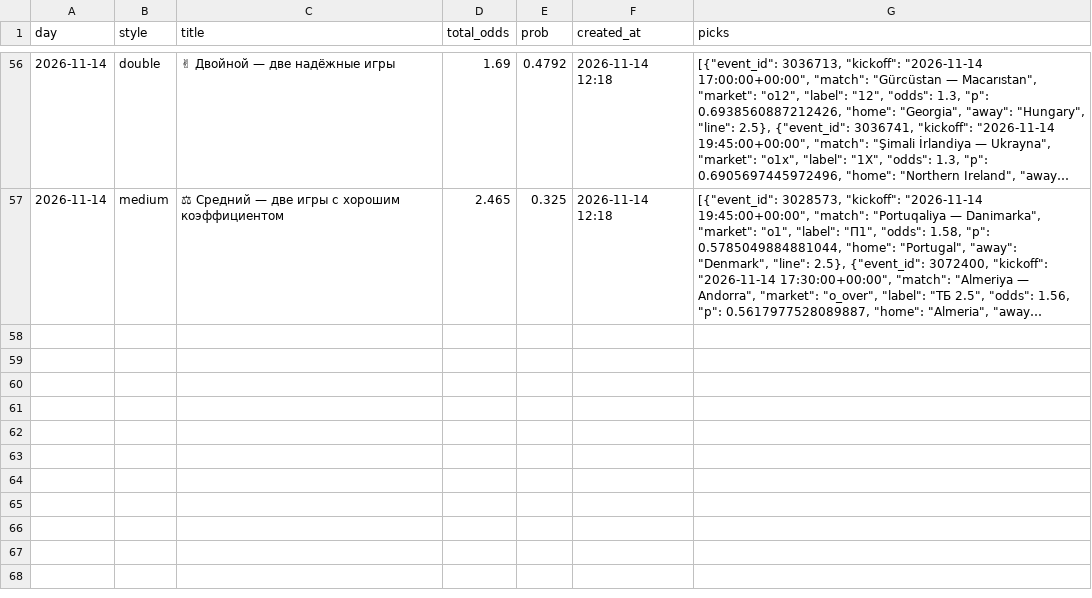
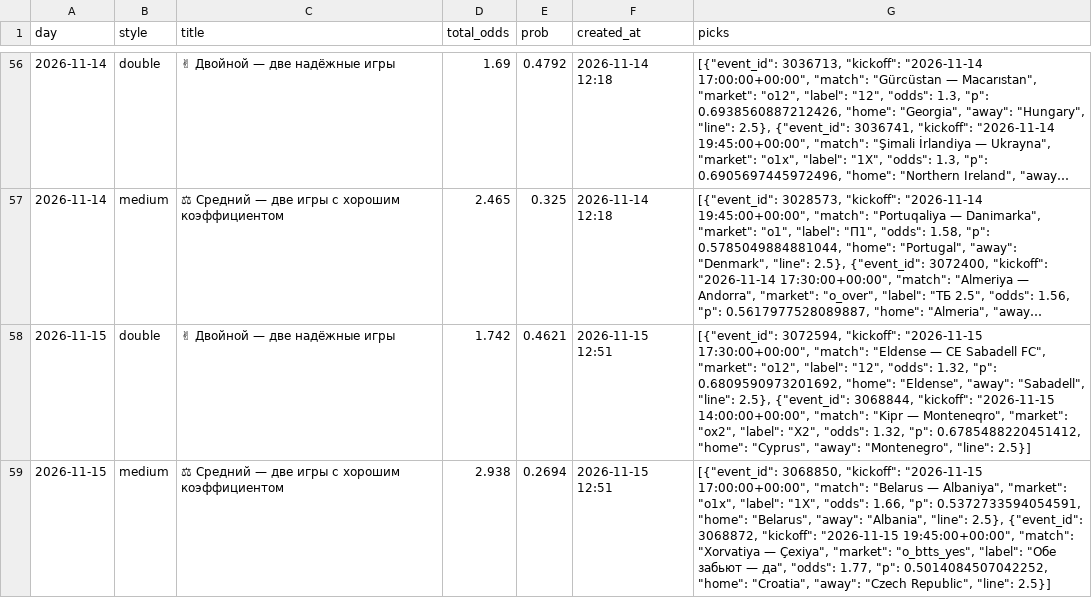
Before and after one commit to socceranalyser/soccer-analyser, a CSV file: data/state/suggested_coupons.csv, drawn as a sheet; only a part is shown, gaps mark what is left out; long unchanged cells end in …; the diff names each change by its address in the sheet, - before the commit and + after, or states it on an @@ line.

```diff
--- a/data/state/suggested_coupons.csv
+++ b/data/state/suggested_coupons.csv
+row 58: 2026-11-15 | double | ✌ Двойной — две надёжные игры | 1.742 | 0.4621 | 2026-11-15 12:51 | [{"event_id": 3072594, "kickoff": "2026-11-15 17:30:00+00:00", "match": "Eldense — CE Sabadell FC", "market": "o12", "label": "12", "odds": 1.32, "p": 0.6809590973201692, "home": "Eldense", "away": "Sabadell", "line": 2.5}, {"event_id": 3068844, "kickoff": "2026-11-15 14:00:00+00:00", "match": "Kipr — Monteneqro", "market": "ox2", "label": "X2", "odds": 1.32, "p": 0.6785488220451412, "home": "Cyprus", "away": "Montenegro", "line": 2.5}]
+row 59: 2026-11-15 | medium | ⚖ Средний — две игры с хорошим коэффициентом | 2.938 | 0.2694 | 2026-11-15 12:51 | [{"event_id": 3068850, "kickoff": "2026-11-15 17:00:00+00:00", "match": "Belarus — Albaniya", "market": "o1x", "label": "1X", "odds": 1.66, "p": 0.5372733594054591, "home": "Belarus", "away": "Albania", "line": 2.5}, {"event_id": 3068872, "kickoff": "2026-11-15 19:45:00+00:00", "match": "Xorvatiya — Çexiya", "market": "o_btts_yes", "label": "Обе забьют — да", "odds": 1.77, "p": 0.5014084507042252, "home": "Croatia", "away": "Czech Republic", "line": 2.5}]
```
Also changed, not shown: data/state/runs.csv, 6 other files.
